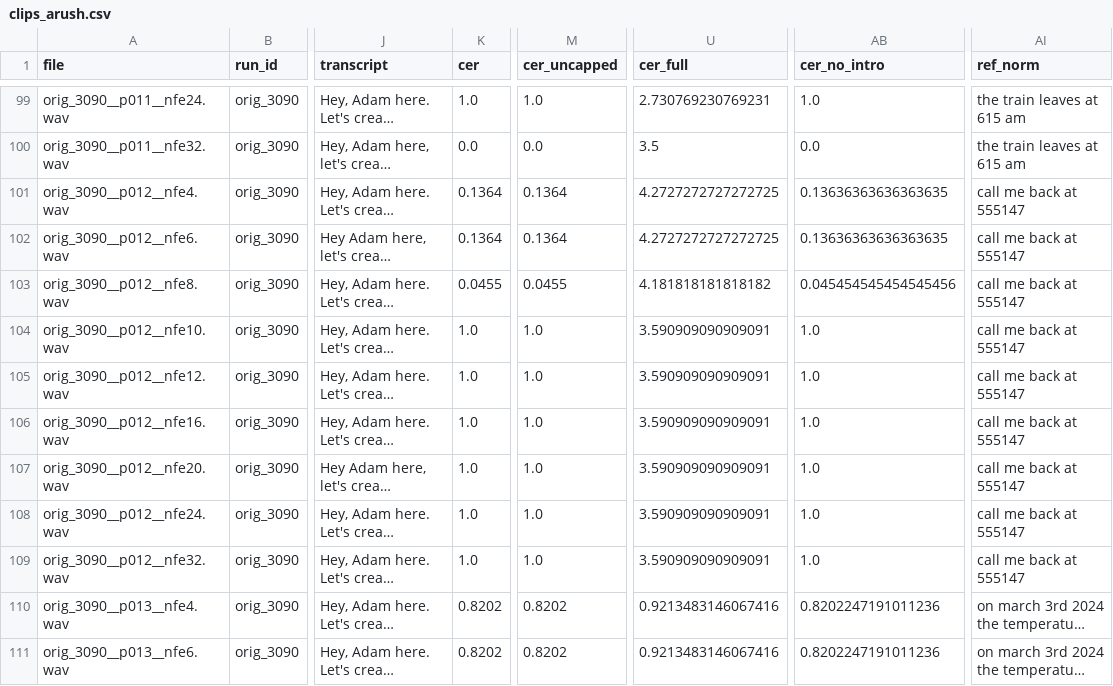
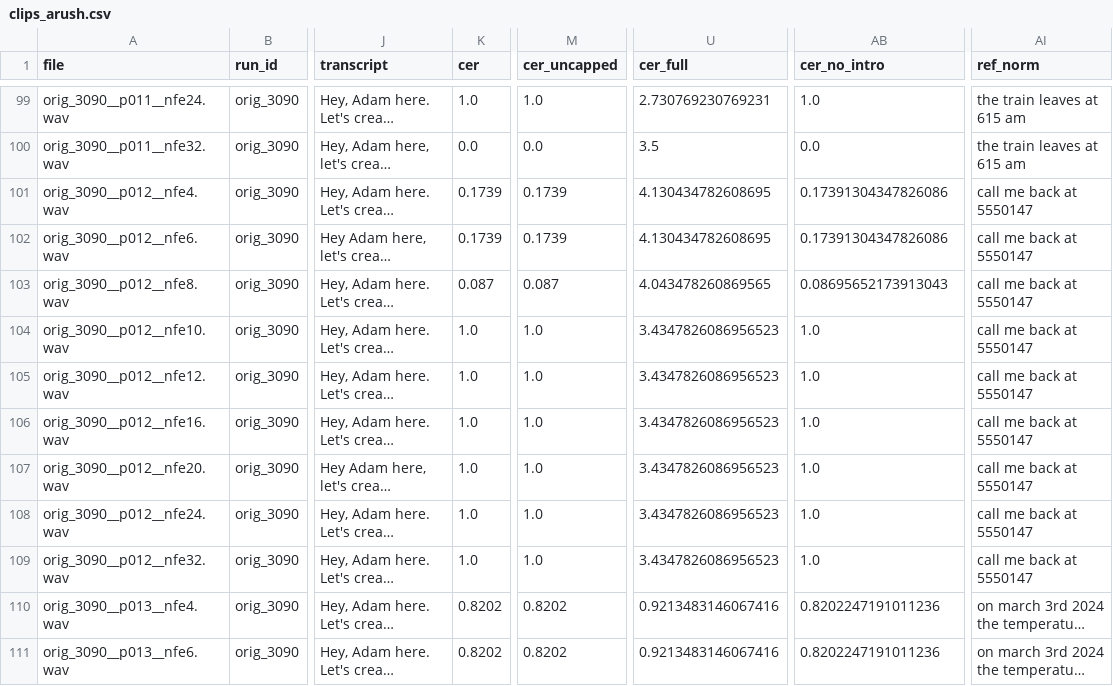
Before and after one commit to Adaptive-Compute-For-TTS/tts_eval_org, a CSV file: runs/nfe_benchmark/deliverables/clips_arush.csv, drawn as a sheet; only a part is shown, gaps mark what is left out; long unchanged cells end in …; the diff covers the shown part only; the diff names each change by its address in the sheet, - before the commit and + after, or states it on an @@ line.

```diff
--- a/runs/nfe_benchmark/deliverables/clips_arush.csv
+++ b/runs/nfe_benchmark/deliverables/clips_arush.csv
-K101:K102 (cer): 0.1364
+K101:K102 (cer): 0.1739
-M101:M102 (cer_uncapped): 0.1364
+M101:M102 (cer_uncapped): 0.1739
-U101:U102 (cer_full): 4.2727272727272725
+U101:U102 (cer_full): 4.130434782608695
-AB101:AB102 (cer_no_intro): 0.13636363636363635
+AB101:AB102 (cer_no_intro): 0.17391304347826086
-AI101:AI109 (ref_norm): call me back at 555147
+AI101:AI109 (ref_norm): call me back at 5550147
-K103 (cer): 0.0455
+K103 (cer): 0.087
-M103 (cer_uncapped): 0.0455
+M103 (cer_uncapped): 0.087
-U103 (cer_full): 4.181818181818182
+U103 (cer_full): 4.043478260869565
-AB103 (cer_no_intro): 0.045454545454545456
+AB103 (cer_no_intro): 0.08695652173913043
-U104:U109 (cer_full): 3.590909090909091
+U104:U109 (cer_full): 3.4347826086956523
```
Also changed, not shown: 44 edited cells elsewhere in this file, 7 other files.
